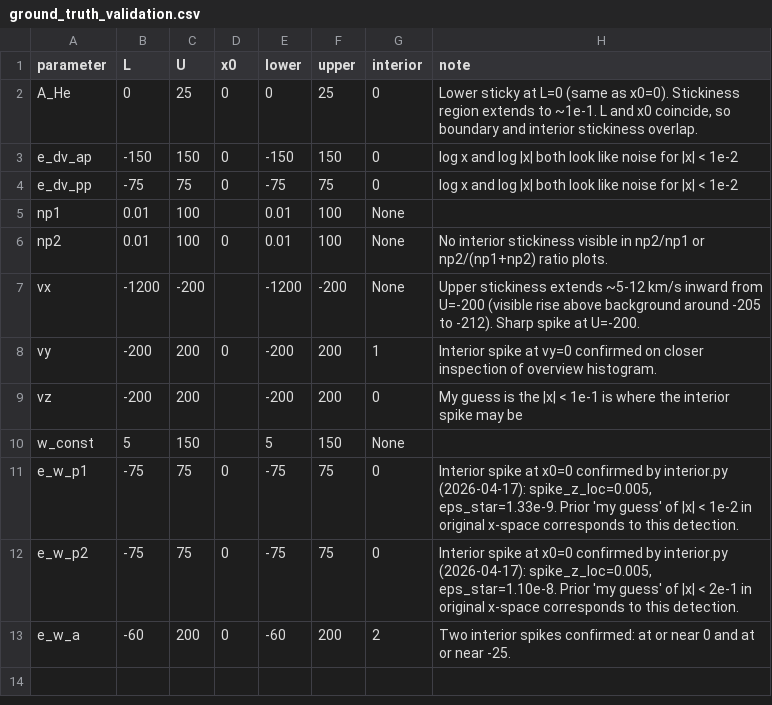
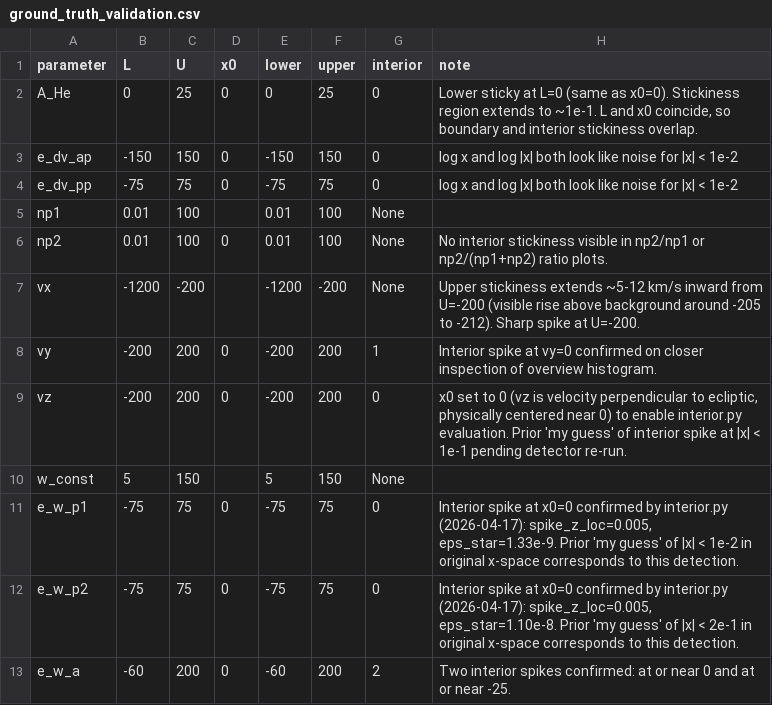
Before and after one commit to blalterman/fitqc, a CSV file: dispatches/ground_truth_validation.csv, drawn as a sheet.

```diff
--- a/dispatches/ground_truth_validation.csv
+++ b/dispatches/ground_truth_validation.csv
@@ -8,3 +8,3 @@ vx,-1200,-200,,-1200,-200,None,"Upper stickiness extends ~5-12 km/s inward from
 vy,-200,200,0,-200,200,1,Interior spike at vy=0 confirmed on closer inspection of overview histogram.
-vz,-200,200,,-200,200,0,My guess is the |x| < 1e-1 is where the interior spike may be
+vz,-200,200,0,-200,200,0,"x0 set to 0 (vz is velocity perpendicular to ecliptic, physically centered near 0) to enable interior.py evaluation. Prior 'my guess' of interior spike at |x| < 1e-1 pending detector re-run."
 w_const,5,150,,5,150,None,
```
